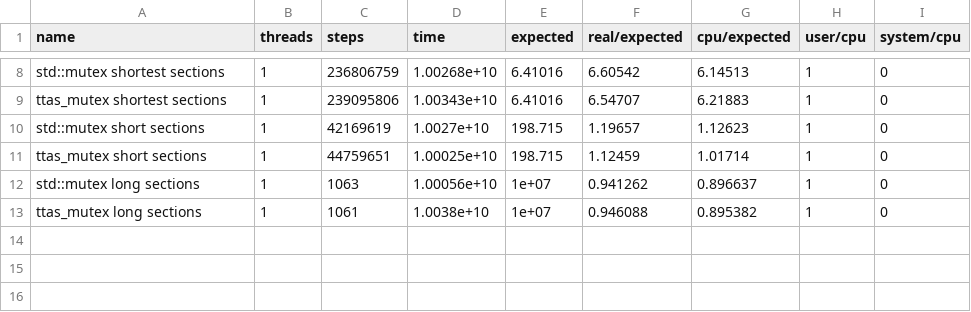
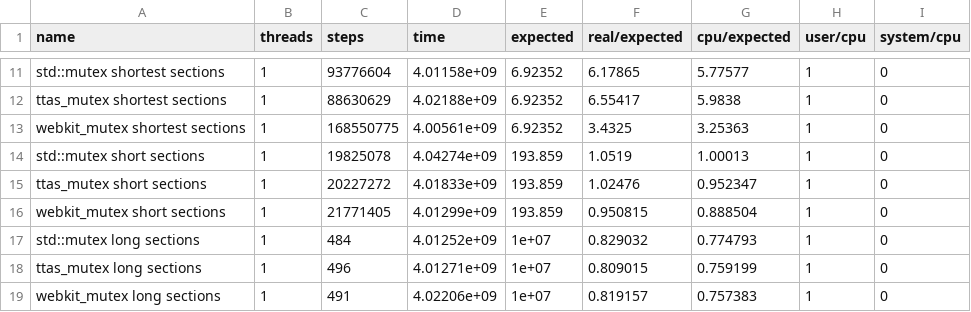
Before and after one commit to ogiroux/synchronic, a CSV file: 8t-haswell-win10.csv, drawn as a sheet; only a part is shown, gaps mark what is left out; the diff covers the shown part only.

Commit message:
Added a webkit-inspired mutex. New data.

```diff
--- a/8t-haswell-win10.csv
+++ b/8t-haswell-win10.csv
@@ -8,6 +11,9 @@ name, threads, steps, time, expected, real/expected, cpu/expected, user/cpu, sys
-"std::mutex shortest sections",1,236806759,1.00268e+10,6.41016,6.60542,6.14513,1,0
-"ttas_mutex shortest sections",1,239095806,1.00343e+10,6.41016,6.54707,6.21883,1,0
-"std::mutex short sections",1,42169619,1.0027e+10,198.715,1.19657,1.12623,1,0
-"ttas_mutex short sections",1,44759651,1.00025e+10,198.715,1.12459,1.01714,1,0
-"std::mutex long sections",1,1063,1.00056e+10,1e+07,0.941262,0.896637,1,0
-"ttas_mutex long sections",1,1061,1.0038e+10,1e+07,0.946088,0.895382,1,0
+"std::mutex shortest sections",1,93776604,4.01158e+09,6.92352,6.17865,5.77577,1,0
+"ttas_mutex shortest sections",1,88630629,4.02188e+09,6.92352,6.55417,5.9838,1,0
+"webkit_mutex shortest sections",1,168550775,4.00561e+09,6.92352,3.4325,3.25363,1,0
+"std::mutex short sections",1,19825078,4.04274e+09,193.859,1.0519,1.00013,1,0
+"ttas_mutex short sections",1,20227272,4.01833e+09,193.859,1.02476,0.952347,1,0
+"webkit_mutex short sections",1,21771405,4.01299e+09,193.859,0.950815,0.888504,1,0
+"std::mutex long sections",1,484,4.01252e+09,1e+07,0.829032,0.774793,1,0
+"ttas_mutex long sections",1,496,4.01271e+09,1e+07,0.809015,0.759199,1,0
+"webkit_mutex long sections",1,491,4.02206e+09,1e+07,0.819157,0.757383,1,0
```
Also changed, not shown: 3 added rows and 32 edited cells elsewhere in this file, 8t-haswell-win7.csv, 2 other files.
